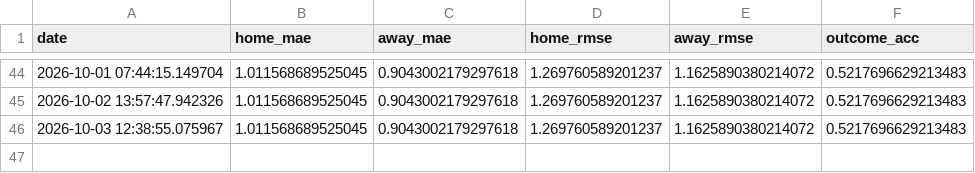
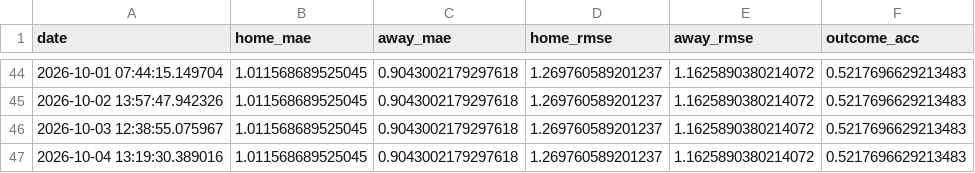
Before and after one commit to gmalbert/turkey-soccer, a CSV file: data_files/poisson_metrics_history.csv, drawn as a sheet; only a part is shown, gaps mark what is left out; the diff names each change by its address in the sheet, - before the commit and + after, or states it on an @@ line.

```diff
--- a/data_files/poisson_metrics_history.csv
+++ b/data_files/poisson_metrics_history.csv
+row 47: 2026-10-04 13:19:30.389016 | 1.011568689525045 | 0.9043002179297618 | 1.269760589201237 | 1.1625890380214072 | 0.5217696629213483
```
Also changed, not shown: data_files/upcoming_predictions.csv, 13 other files.
